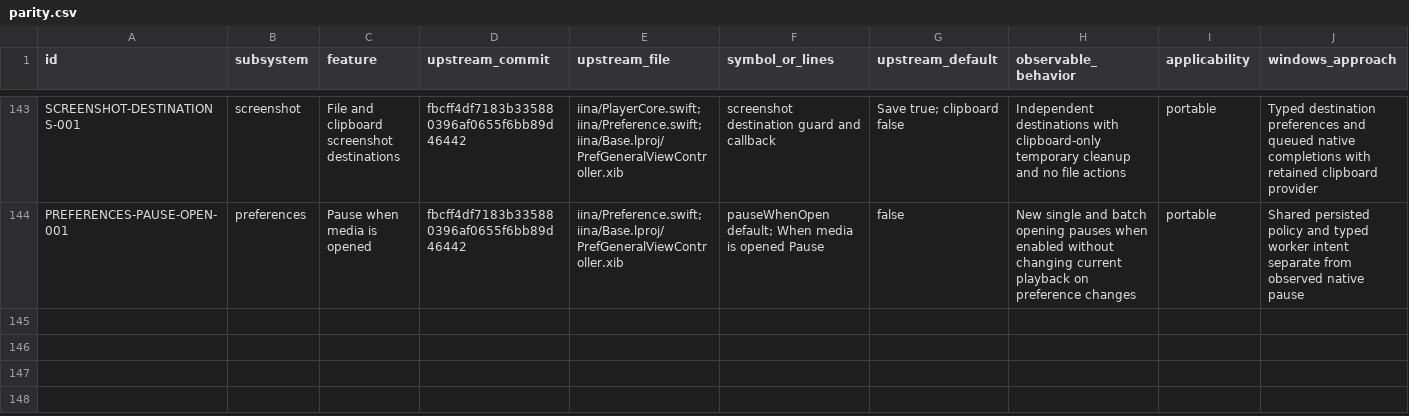
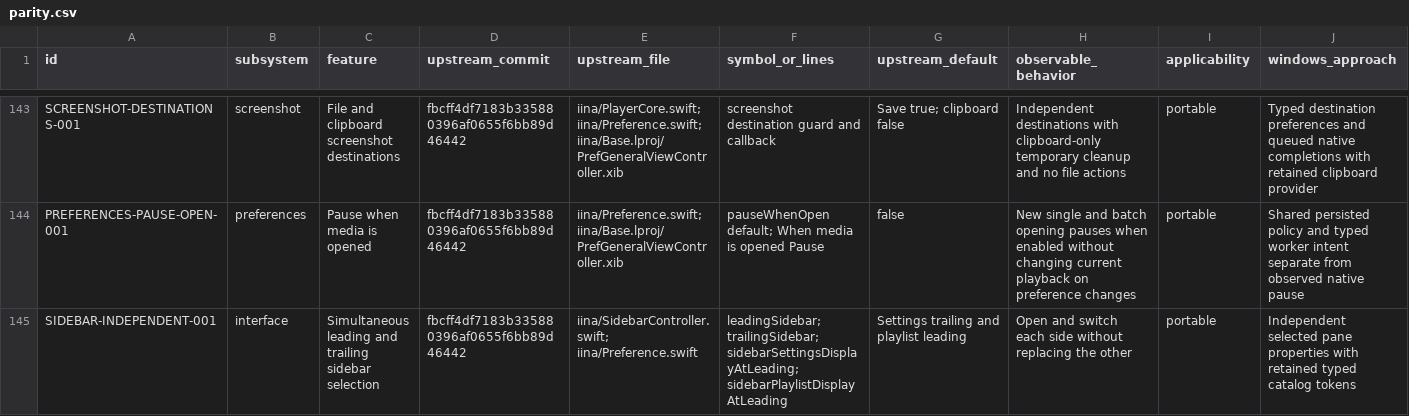
Before and after one commit to deminden/riina, a CSV file: docs/parity.csv, drawn as a sheet; only a part is shown, gaps mark what is left out; rows hold the shown columns only; the diff names each change by its address in the sheet, - before the commit and + after, or states it on an @@ line.

Commit message:
Record simultaneous sidebar capture and focus regression evidence

```diff
--- a/docs/parity.csv
+++ b/docs/parity.csv
+row 145: SIDEBAR-INDEPENDENT-001 | interface | Simultaneous leading and trailing sidebar selection | fbcff4df7183b335880396af0655f6bb89d46442 | iina/SidebarController.swift; iina/Preference.swift | leadingSidebar; trailingSidebar; sidebarSettingsDisplayAtLeading; sidebarPlaylistDisplayAtLeading | Settings trailing and playlist leading | Open and switch each side without replacing the other | portable | Independent selected pane properties with retained typed catalog tokens
```
Also changed, not shown: 1 other file.
